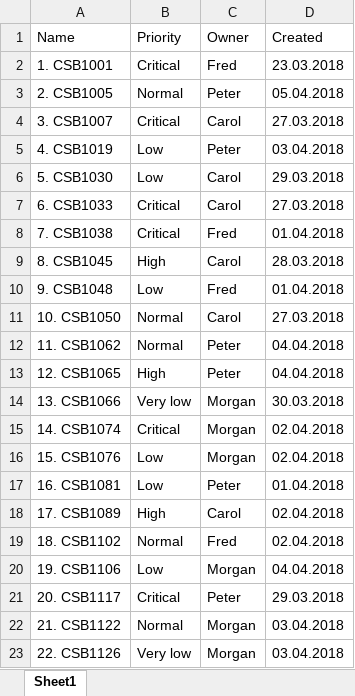
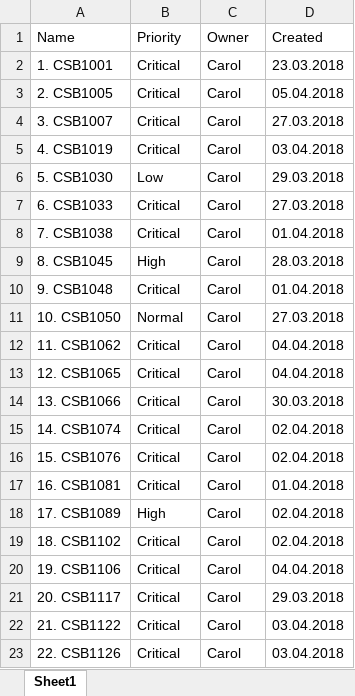
Before and after one commit to teruRPA/ticketpro, an Excel workbook: Temp/Customer Service Business Queue.xlsx, sheet Sheet1, drawn as a sheet; values as stored, in another font and other column widths than the file's, no borders; the diff names each change by its address in the sheet, - before the commit and + after, or states it on an @@ line.

```diff
--- a/Temp/Customer Service Business Queue.xlsx (sheet Sheet1)
+++ b/Temp/Customer Service Business Queue.xlsx (sheet Sheet1)
-C2 (Owner): Fred
+C2 (Owner): Carol
-B3 (Priority): Normal
+B3 (Priority): Critical
-C3 (Owner): Peter
+C3 (Owner): Carol
-B5 (Priority): Low
+B5 (Priority): Critical
-C5 (Owner): Peter
+C5 (Owner): Carol
-C8 (Owner): Fred
+C8 (Owner): Carol
-B10 (Priority): Low
+B10 (Priority): Critical
-C10 (Owner): Fred
+C10 (Owner): Carol
-B12 (Priority): Normal
+B12 (Priority): Critical
-C12:C13 (Owner): Peter
+C12:C13 (Owner): Carol
-B13 (Priority): High
+B13 (Priority): Critical
-B14 (Priority): Very low
+B14 (Priority): Critical
-C14:C16 (Owner): Morgan
+C14:C16 (Owner): Carol
-B16:B17 (Priority): Low
+B16:B17 (Priority): Critical
-C17 (Owner): Peter
+C17 (Owner): Carol
-B19 (Priority): Normal
+B19 (Priority): Critical
-C19 (Owner): Fred
+C19 (Owner): Carol
-B20 (Priority): Low
+B20 (Priority): Critical
-C20 (Owner): Morgan
+C20 (Owner): Carol
-C21 (Owner): Peter
+C21 (Owner): Carol
-B22 (Priority): Normal
+B22 (Priority): Critical
-C22:C23 (Owner): Morgan
+C22:C23 (Owner): Carol
-B23 (Priority): Very low
+B23 (Priority): Critical
```
Also changed, not shown: Temp/Customer Service Business Archive.xlsx, Temp/Customer Service Internal Archive.xlsx, 46 other files.
